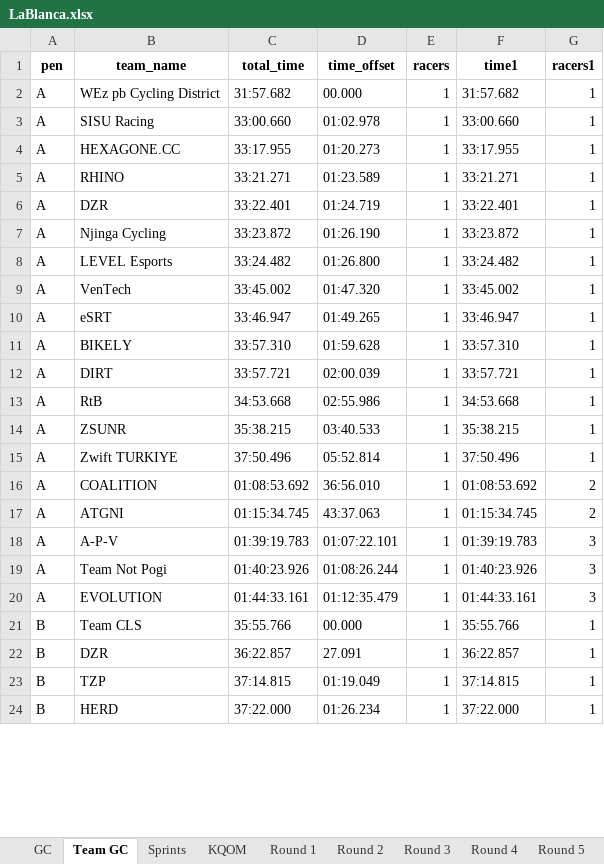
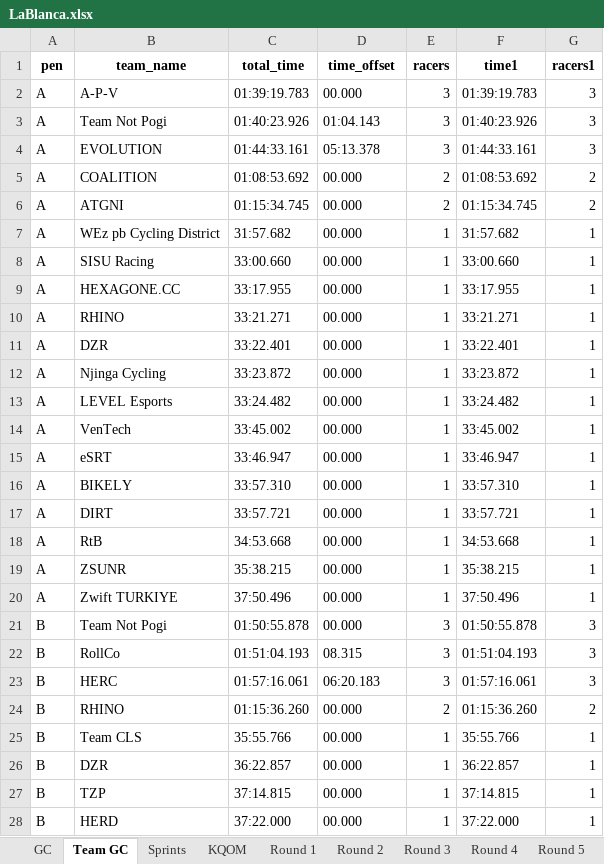
Before and after one commit to gleesonm1/TNP_results, an Excel workbook: LaBlanca/LaBlanca.xlsx, sheet Team GC, drawn as a sheet; only a part is shown; values as stored, in another font and other column widths than the file's, no borders; removed rows and columns are numbered as before the commit, all else as after; the diff covers the shown part only; the diff names each change by its address in the sheet, - before the commit and + after, or states it on an @@ line.

Commit message:
fix to team gc2

```diff
--- a/LaBlanca/LaBlanca.xlsx (sheet Team GC)
+++ b/LaBlanca/LaBlanca.xlsx (sheet Team GC)
+row 2: A | A-P-V | 01:39:19.783 | 00.000 | 3 | 01:39:19.783 | 3
+row 3: A | Team Not Pogi | 01:40:23.926 | 01:04.143 | 3 | 01:40:23.926 | 3
+row 4: A | EVOLUTION | 01:44:33.161 | 05:13.378 | 3 | 01:44:33.161 | 3
+row 5: A | COALITION | 01:08:53.692 | 00.000 | 2 | 01:08:53.692 | 2
+row 6: A | ATGNI | 01:15:34.745 | 00.000 | 2 | 01:15:34.745 | 2
-D8 (time_offset): 01:02.978
+D8 (time_offset): 00.000
-D9 (time_offset): 01:20.273
+D9 (time_offset): 00.000
-D10 (time_offset): 01:23.589
+D10 (time_offset): 00.000
-D11 (time_offset): 01:24.719
+D11 (time_offset): 00.000
-D12 (time_offset): 01:26.190
+D12 (time_offset): 00.000
-D13 (time_offset): 01:26.800
+D13 (time_offset): 00.000
-D14 (time_offset): 01:47.320
+D14 (time_offset): 00.000
-D15 (time_offset): 01:49.265
+D15 (time_offset): 00.000
-D16 (time_offset): 01:59.628
+D16 (time_offset): 00.000
-D17 (time_offset): 02:00.039
+D17 (time_offset): 00.000
-D18 (time_offset): 02:55.986
+D18 (time_offset): 00.000
-D19 (time_offset): 03:40.533
+D19 (time_offset): 00.000
-D20 (time_offset): 05:52.814
+D20 (time_offset): 00.000
-row 16: A | COALITION | 01:08:53.692 | 36:56.010 | 1 | 01:08:53.692 | 2
-row 17: A | ATGNI | 01:15:34.745 | 43:37.063 | 1 | 01:15:34.745 | 2
-row 18: A | A-P-V | 01:39:19.783 | 01:07:22.101 | 1 | 01:39:19.783 | 3
-row 19: A | Team Not Pogi | 01:40:23.926 | 01:08:26.244 | 1 | 01:40:23.926 | 3
-row 20: A | EVOLUTION | 01:44:33.161 | 01:12:35.479 | 1 | 01:44:33.161 | 3
+row 21: B | Team Not Pogi | 01:50:55.878 | 00.000 | 3 | 01:50:55.878 | 3
+row 22: B | RollCo | 01:51:04.193 | 08.315 | 3 | 01:51:04.193 | 3
+row 23: B | HERC | 01:57:16.061 | 06:20.183 | 3 | 01:57:16.061 | 3
+row 24: B | RHINO | 01:15:36.260 | 00.000 | 2 | 01:15:36.260 | 2
-D26 (time_offset): 27.091
+D26 (time_offset): 00.000
-D27 (time_offset): 01:19.049
+D27 (time_offset): 00.000
-D28 (time_offset): 01:26.234
+D28 (time_offset): 00.000
```
Also changed, not shown: 3 added rows, 7 removed rows and 13 edited cells elsewhere in this sheet, 1 other file.
